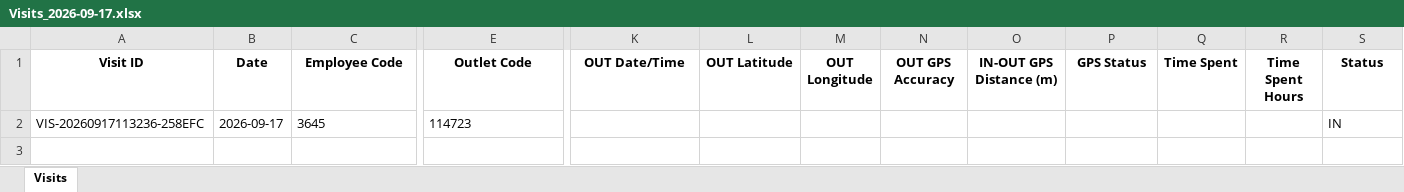
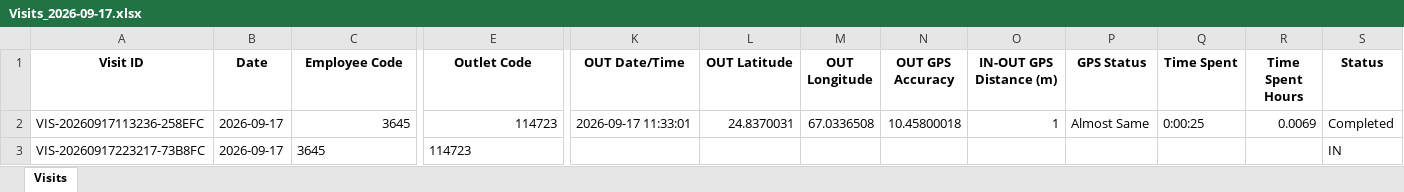
Before and after one commit to syedkashan-ops/petrol-station-visit-reports, an Excel workbook: data/visits/Visits_2026-09-17.xlsx, sheet Visits, drawn as a sheet; only a part is shown, gaps mark what is left out; values as stored, in another font and other column widths than the file's, no borders; rows hold the shown columns only; the diff names each change by its address in the sheet, - before the commit and + after, or states it on an @@ line.

Commit message:
Sync daily report 2026-09-17

```diff
--- a/data/visits/Visits_2026-09-17.xlsx (sheet Visits)
+++ b/data/visits/Visits_2026-09-17.xlsx (sheet Visits)
-C2 alignment: left
+C2 alignment: right
-E2 alignment: left
+E2 alignment: right
-K2 (OUT Date/Time): (empty)
+K2 (OUT Date/Time): 2026-09-17 11:33:01
-L2 (OUT Latitude): (empty)
+L2 (OUT Latitude): 24.8370031
-M2 (OUT Longitude): (empty)
+M2 (OUT Longitude): 67.0336508
-N2 (OUT GPS Accuracy): (empty)
+N2 (OUT GPS Accuracy): 10.45800018
-O2 (IN-OUT GPS Distance (m)): (empty)
+O2 (IN-OUT GPS Distance (m)): 1
-P2 (GPS Status): (empty)
+P2 (GPS Status): Almost Same
-Q2 (Time Spent): (empty)
+Q2 (Time Spent): 0:00:25
-R2 (Time Spent Hours): (empty)
+R2 (Time Spent Hours): 0.0069
-S2 (Status): IN
+S2 (Status): Completed
+row 3: VIS-20260917223217-73B8FC | 2026-09-17 | 3645 | 114723 |  |  |  |  |  |  |  |  | IN
```
